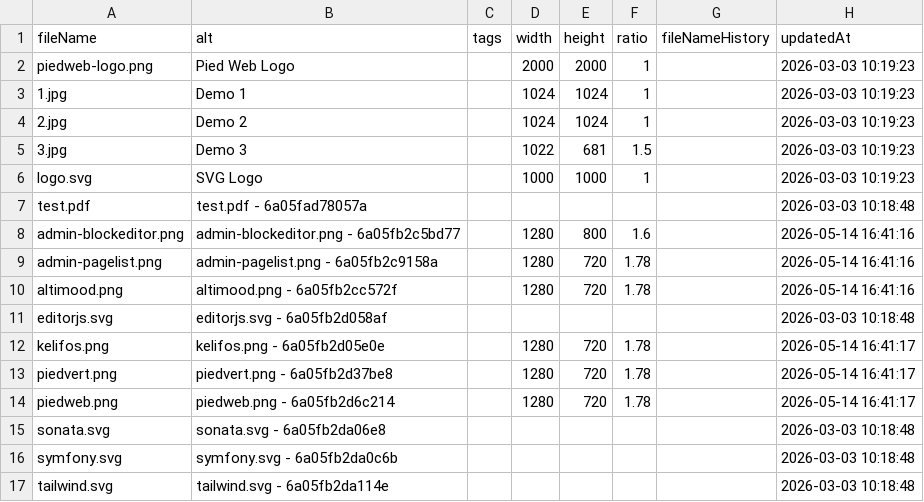
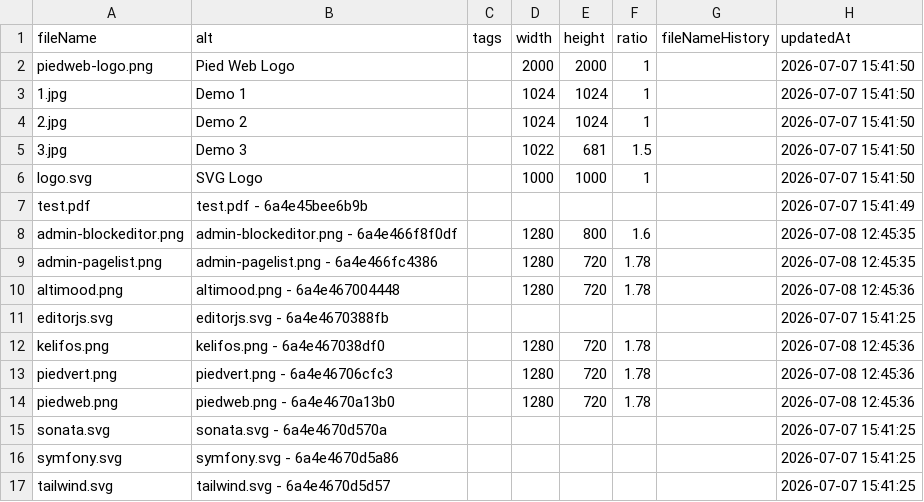
Before and after one commit to Pushword/docs, a CSV file: content/media.csv, drawn as a sheet.

Commit message:
chore(docs): sync flat content and regenerate index/media csv

```diff
--- a/content/media.csv
+++ b/content/media.csv
@@ -1,17 +1,17 @@
 fileName,alt,tags,width,height,ratio,fileNameHistory,updatedAt
-piedweb-logo.png,"Pied Web Logo",,2000,2000,1,,"2026-03-03 10:19:23"
-1.jpg,"Demo 1",,1024,1024,1,,"2026-03-03 10:19:23"
-2.jpg,"Demo 2",,1024,1024,1,,"2026-03-03 10:19:23"
-3.jpg,"Demo 3",,1022,681,1.5,,"2026-03-03 10:19:23"
-logo.svg,"SVG Logo",,1000,1000,1,,"2026-03-03 10:19:23"
-test.pdf,"test.pdf - 6a05fad78057a",,,,,,"2026-03-03 10:18:48"
-admin-blockeditor.png,"admin-blockeditor.png - 6a05fb2c5bd77",,1280,800,1.6,,"2026-05-14 16:41:16"
-admin-pagelist.png,"admin-pagelist.png - 6a05fb2c9158a",,1280,720,1.78,,"2026-05-14 16:41:16"
-altimood.png,"altimood.png - 6a05fb2cc572f",,1280,720,1.78,,"2026-05-14 16:41:16"
-editorjs.svg,"editorjs.svg - 6a05fb2d058af",,,,,,"2026-03-03 10:18:48"
-kelifos.png,"kelifos.png - 6a05fb2d05e0e",,1280,720,1.78,,"2026-05-14 16:41:17"
-piedvert.png,"piedvert.png - 6a05fb2d37be8",,1280,720,1.78,,"2026-05-14 16:41:17"
-piedweb.png,"piedweb.png - 6a05fb2d6c214",,1280,720,1.78,,"2026-05-14 16:41:17"
-sonata.svg,"sonata.svg - 6a05fb2da06e8",,,,,,"2026-03-03 10:18:48"
-symfony.svg,"symfony.svg - 6a05fb2da0c6b",,,,,,"2026-03-03 10:18:48"
-tailwind.svg,"tailwind.svg - 6a05fb2da114e",,,,,,"2026-03-03 10:18:48"
+piedweb-logo.png,"Pied Web Logo",,2000,2000,1,,"2026-07-07 15:41:50"
+1.jpg,"Demo 1",,1024,1024,1,,"2026-07-07 15:41:50"
+2.jpg,"Demo 2",,1024,1024,1,,"2026-07-07 15:41:50"
+3.jpg,"Demo 3",,1022,681,1.5,,"2026-07-07 15:41:50"
+logo.svg,"SVG Logo",,1000,1000,1,,"2026-07-07 15:41:50"
+test.pdf,"test.pdf - 6a4e45bee6b9b",,,,,,"2026-07-07 15:41:49"
+admin-blockeditor.png,"admin-blockeditor.png - 6a4e466f8f0df",,1280,800,1.6,,"2026-07-08 12:45:35"
+admin-pagelist.png,"admin-pagelist.png - 6a4e466fc4386",,1280,720,1.78,,"2026-07-08 12:45:35"
+altimood.png,"altimood.png - 6a4e467004448",,1280,720,1.78,,"2026-07-08 12:45:36"
+editorjs.svg,"editorjs.svg - 6a4e4670388fb",,,,,,"2026-07-07 15:41:25"
+kelifos.png,"kelifos.png - 6a4e467038df0",,1280,720,1.78,,"2026-07-08 12:45:36"
+piedvert.png,"piedvert.png - 6a4e46706cfc3",,1280,720,1.78,,"2026-07-08 12:45:36"
+piedweb.png,"piedweb.png - 6a4e4670a13b0",,1280,720,1.78,,"2026-07-08 12:45:36"
+sonata.svg,"sonata.svg - 6a4e4670d570a",,,,,,"2026-07-07 15:41:25"
+symfony.svg,"symfony.svg - 6a4e4670d5a86",,,,,,"2026-07-07 15:41:25"
+tailwind.svg,"tailwind.svg - 6a4e4670d5d57",,,,,,"2026-07-07 15:41:25"
```
Also changed, not shown: content/index.csv, 6 other files.
